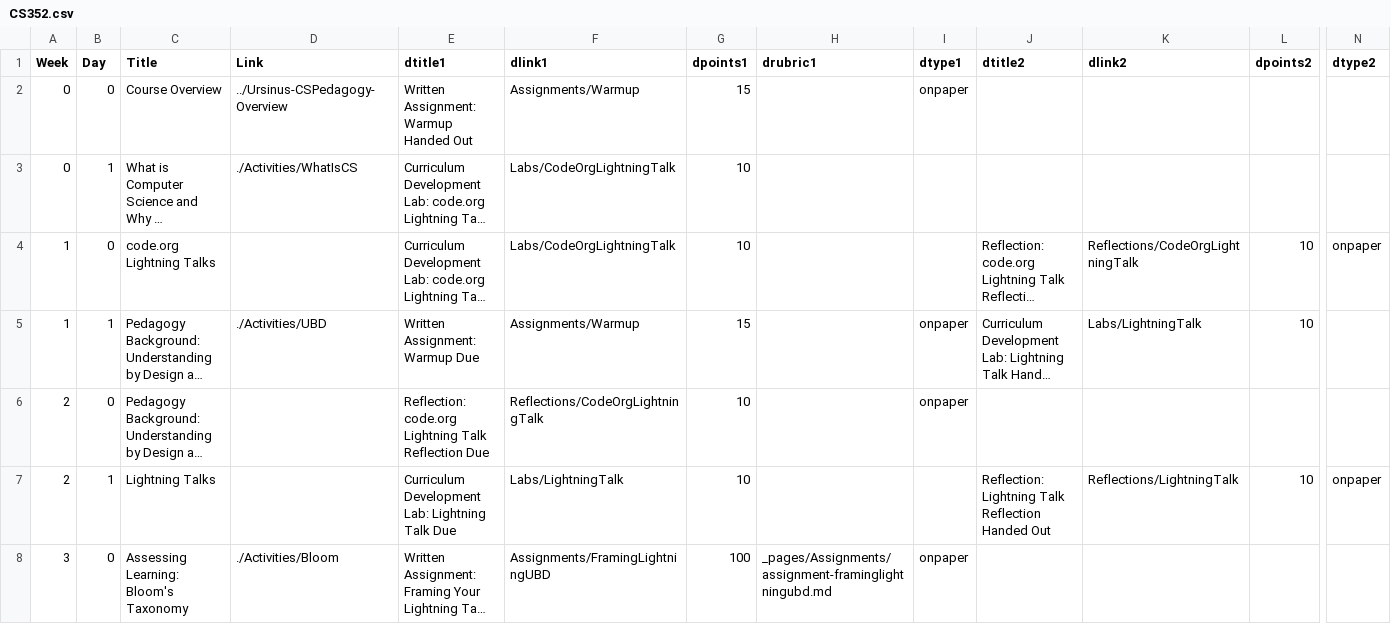
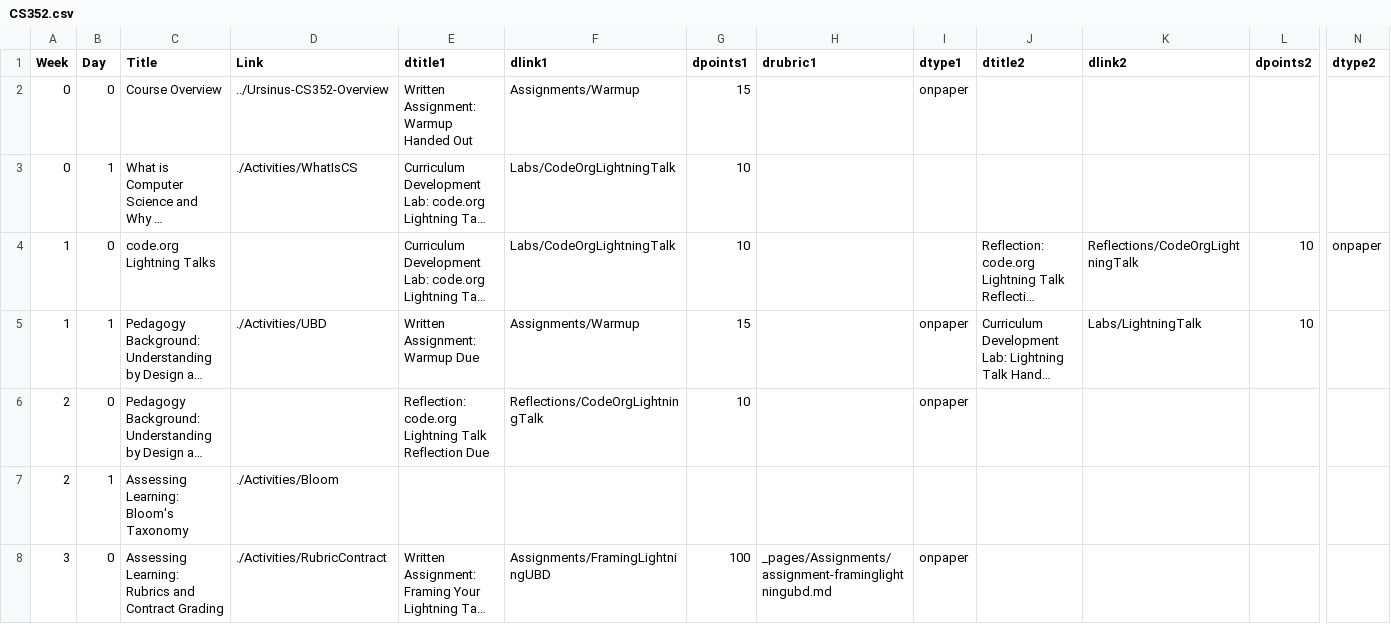
Before and after one commit to BillJr99/Ursinus-CSPedagogy, a CSV file: _pages/CS352.csv, drawn as a sheet; only a part is shown, gaps mark what is left out; long unchanged cells end in …; removed rows and columns are numbered as before the commit, all else as after; rows hold the shown columns only; the diff covers the shown part only; the diff names each change by its address in the sheet, - before the commit and + after, or states it on an @@ line.

Commit message:
Initial data

```diff
--- a/_pages/CS352.csv
+++ b/_pages/CS352.csv
-D2 (Link): ../Ursinus-CSPedagogy-Overview
+D2 (Link): ../Ursinus-CS352-Overview
-row 7: 2 | 1 | Lightning Talks |  | Curriculum Development Lab: Lightning Talk Due | Labs/LightningTalk | 10 |  |  | Reflection: Lightning Talk Reflection Handed Out | Reflections/LightningTalk | 10 | onpaper
+row 7: 2 | 1 | Assessing Learning: Bloom's Taxonomy | ./Activities/Bloom
-C8 (Title): Assessing Learning: Bloom's Taxonomy
+C8 (Title): Assessing Learning: Rubrics and Contract Grading
-D8 (Link): ./Activities/Bloom
+D8 (Link): ./Activities/RubricContract
```
Also changed, not shown: 36 edited cells elsewhere in this file, 3 other files.
